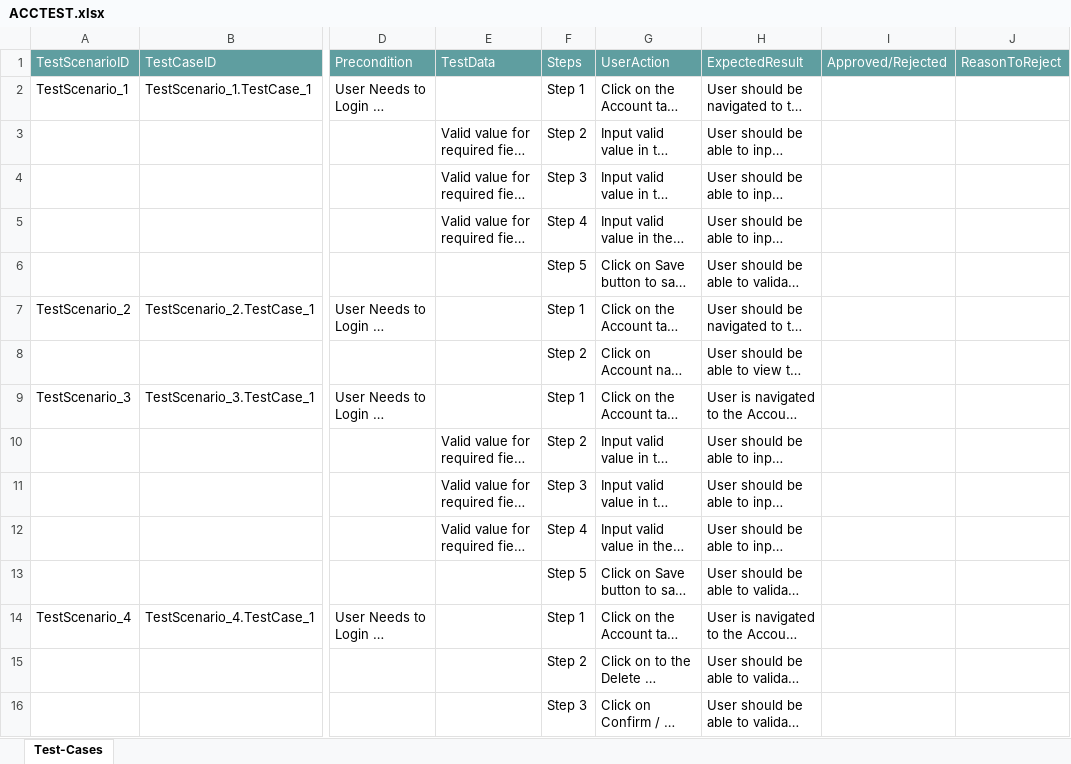
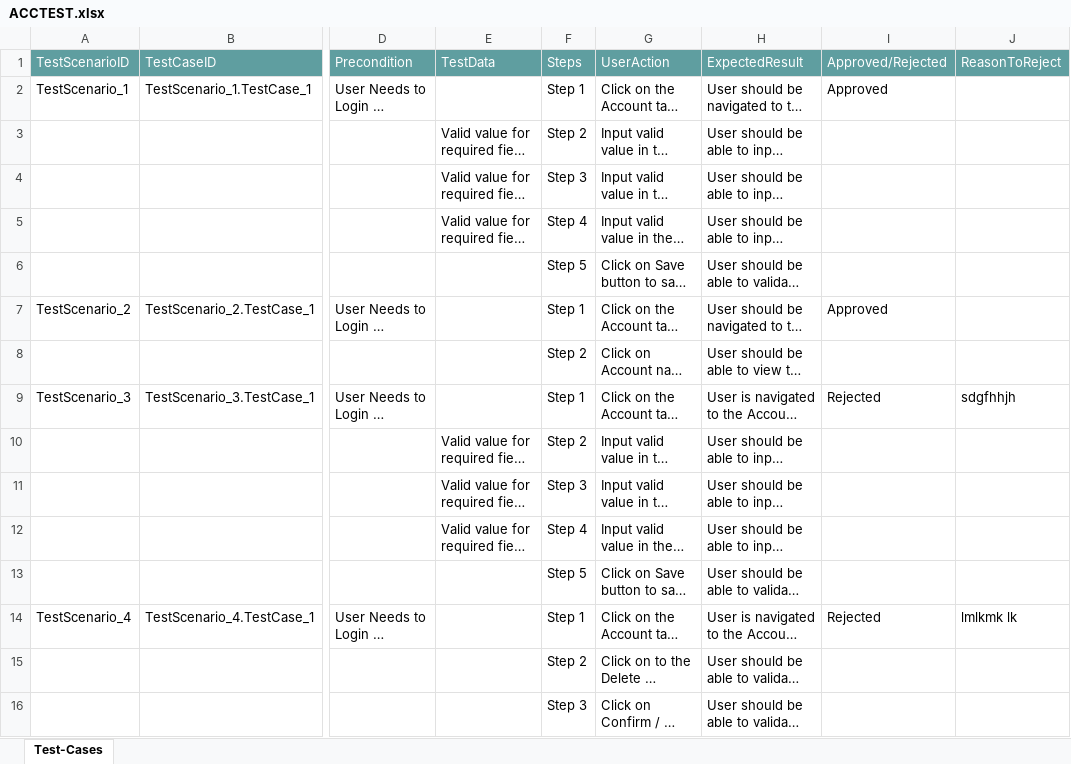
Before and after one commit to ShaikMohamedIrfan/SNAPTEST1, an Excel workbook: ACCTEST.xlsx, sheet Test-Cases, drawn as a sheet; only a part is shown, gaps mark what is left out; long unchanged cells end in …; values as stored, in another font and other column widths than the file's, no borders; table styles not drawn; the diff names each change by its address in the sheet, - before the commit and + after, or states it on an @@ line.

Commit message:
Add files via upload

```diff
--- a/ACCTEST.xlsx (sheet Test-Cases)
+++ b/ACCTEST.xlsx (sheet Test-Cases)
-I2 (Approved/Rejected): (empty)
+I2 (Approved/Rejected): Approved
-I7 (Approved/Rejected): (empty)
+I7 (Approved/Rejected): Approved
-I9 (Approved/Rejected): (empty)
+I9 (Approved/Rejected): Rejected
-J9 (ReasonToReject): (empty)
+J9 (ReasonToReject): sdgfhhjh
-I14 (Approved/Rejected): (empty)
+I14 (Approved/Rejected): Rejected
-J14 (ReasonToReject): (empty)
+J14 (ReasonToReject): lmlkmk lk
```
